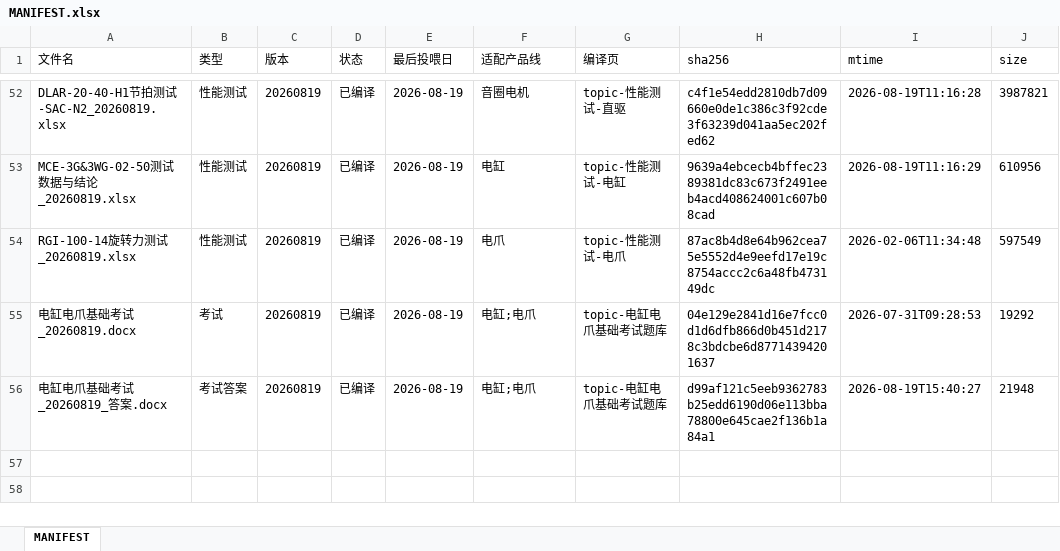
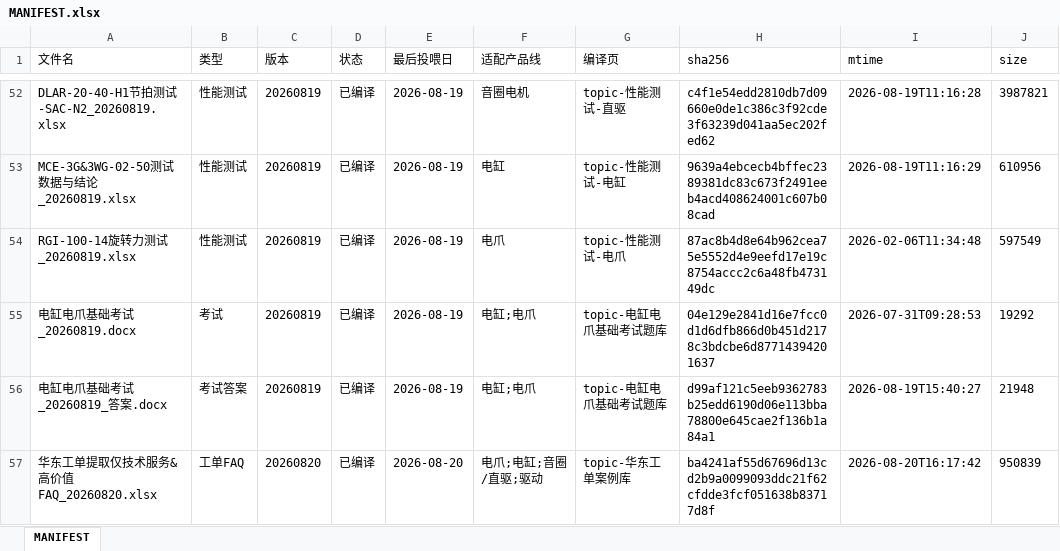
Before and after one commit to AngusLiuYi/DH_DataBase, an Excel workbook: raw/MANIFEST.xlsx, sheet MANIFEST, drawn as a sheet; only a part is shown, gaps mark what is left out; values as stored, in another font and other column widths than the file's, no borders; the diff names each change by its address in the sheet, - before the commit and + after, or states it on an @@ line.

```diff
--- a/raw/MANIFEST.xlsx (sheet MANIFEST)
+++ b/raw/MANIFEST.xlsx (sheet MANIFEST)
+row 57: 华东工单提取仅技术服务&高价值FAQ_20260820.xlsx | 工单FAQ | 20260820 | 已编译 | 2026-08-20 | 电爪;电缸;音圈/直驱;驱动 | topic-华东工单案例库 | ba4241af55d67696d13cd2b9a0099093ddc21f62cfdde3fcf051638b83717d8f | 2026-08-20T16:17:42 | 950839
```
Also changed, not shown: 27 other files.
